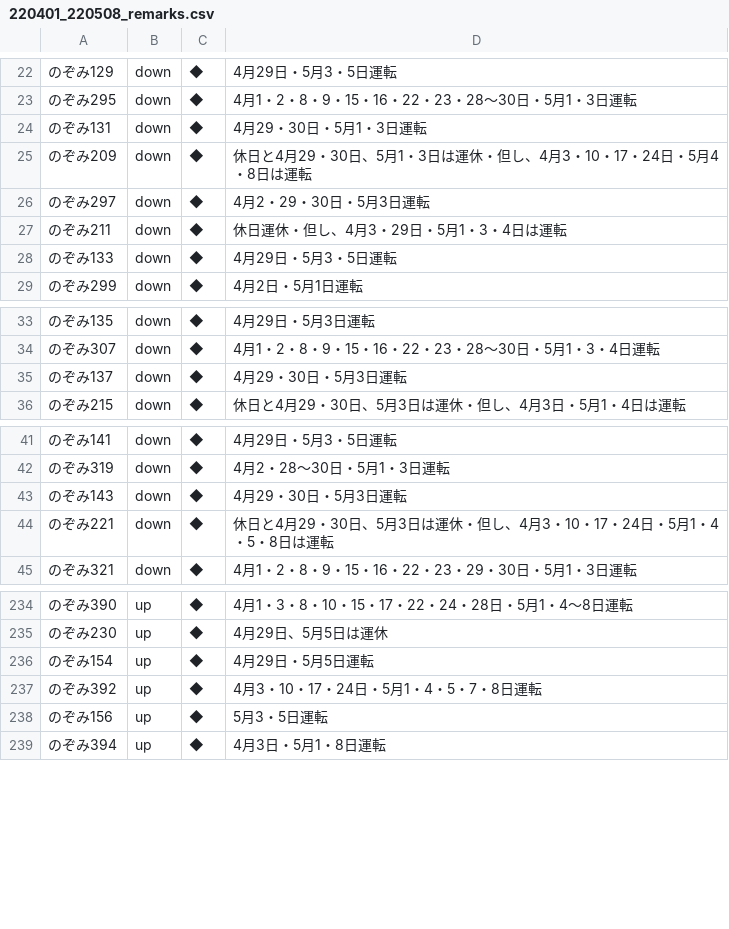
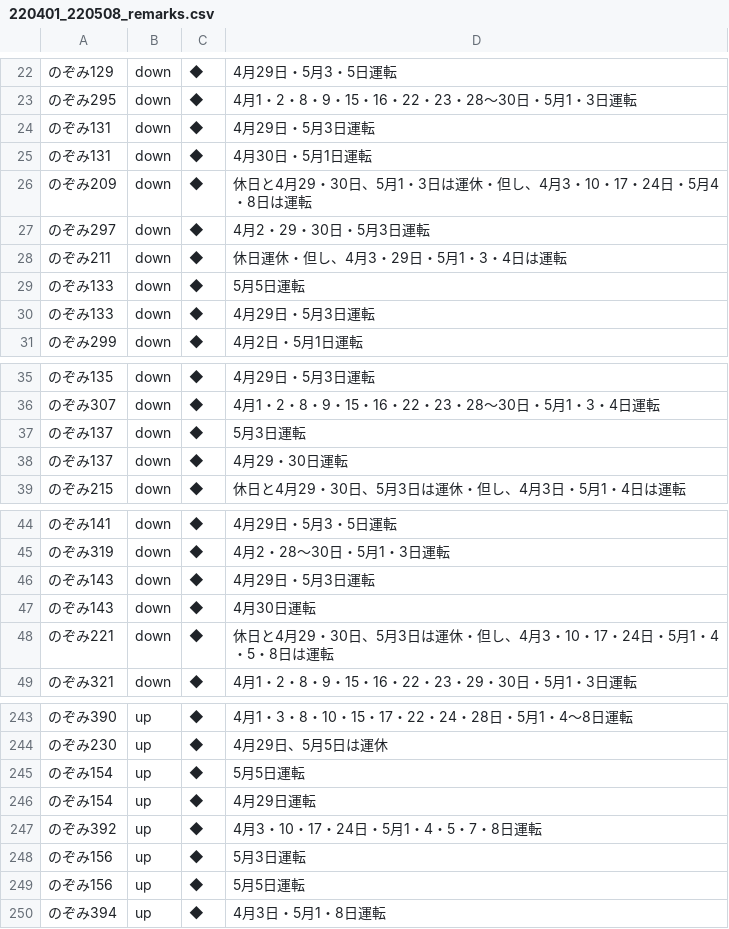
Before and after one commit to togashigg/shinkansen-simulator, a CSV file: shinkansen_simulator/timetable/remarks/220401_220508_remarks.csv, drawn as a sheet; only a part is shown, gaps mark what is left out; the diff covers the shown part only.

Commit message:
corresponding to same train names in remarks file

```diff
--- a/shinkansen_simulator/timetable/remarks/220401_220508_remarks.csv
+++ b/shinkansen_simulator/timetable/remarks/220401_220508_remarks.csv
@@ -23,3 +23,4 @@
 のぞみ295,down,◆,4月1・2・8・9・15・16・22・23・28～30日・5月1・3日運転
-のぞみ131,down,◆,4月29・30日・5月1・3日運転
+のぞみ131,down,◆,4月29日・5月3日運転
+のぞみ131,down,◆,4月30日・5月1日運転
 のぞみ209,down,◆,休日と4月29・30日、5月1・3日は運休・但し、4月3・10・17・24日・5月4・8日は運転
@@ -27,3 +28,4 @@
 のぞみ211,down,◆,休日運休・但し、4月3・29日・5月1・3・4日は運転
-のぞみ133,down,◆,4月29日・5月3・5日運転
+のぞみ133,down,◆,5月5日運転
+のぞみ133,down,◆,4月29日・5月3日運転
 のぞみ299,down,◆,4月2日・5月1日運転
@@ -34,3 +36,4 @@
 のぞみ307,down,◆,4月1・2・8・9・15・16・22・23・28～30日・5月1・3・4日運転
-のぞみ137,down,◆,4月29・30日・5月3日運転
+のぞみ137,down,◆,5月3日運転
+のぞみ137,down,◆,4月29・30日運転
 のぞみ215,down,◆,休日と4月29・30日、5月3日は運休・但し、4月3日・5月1・4日は運転
@@ -42,3 +45,4 @@
 のぞみ319,down,◆,4月2・28～30日・5月1・3日運転
-のぞみ143,down,◆,4月29・30日・5月3日運転
+のぞみ143,down,◆,4月29日・5月3日運転
+のぞみ143,down,◆,4月30日運転
 のぞみ221,down,◆,休日と4月29・30日、5月3日は運休・但し、4月3・10・17・24日・5月1・4・5・8日は運転
@@ -235,5 +244,7 @@
 のぞみ230,up,◆,4月29日、5月5日は運休
-のぞみ154,up,◆,4月29日・5月5日運転
+のぞみ154,up,◆,5月5日運転
+のぞみ154,up,◆,4月29日運転
 のぞみ392,up,◆,4月3・10・17・24日・5月1・4・5・7・8日運転
-のぞみ156,up,◆,5月3・5日運転
+のぞみ156,up,◆,5月3日運転
+のぞみ156,up,◆,5月5日運転
 のぞみ394,up,◆,4月3日・5月1・8日運転
```
Also changed, not shown: 8 added rows and 8 edited cells elsewhere in this file, 1 other file.
